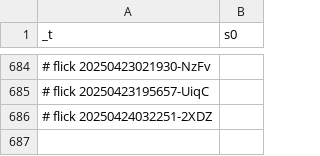
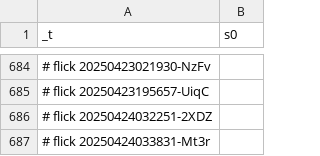
Before and after one commit to abikesa/manhattan, a CSV file: kitabo/ensi/nis/App/assets/csv/s0.csv, drawn as a sheet; only a part is shown, gaps mark what is left out; the diff names each change by its address in the sheet, - before the commit and + after, or states it on an @@ line.

Commit message:
kitabo/ensi/nis/App/assets/csv/s0.csv

```diff
--- a/kitabo/ensi/nis/App/assets/csv/s0.csv
+++ b/kitabo/ensi/nis/App/assets/csv/s0.csv
+row 687: # flick 20250424033831-Mt3r
```
